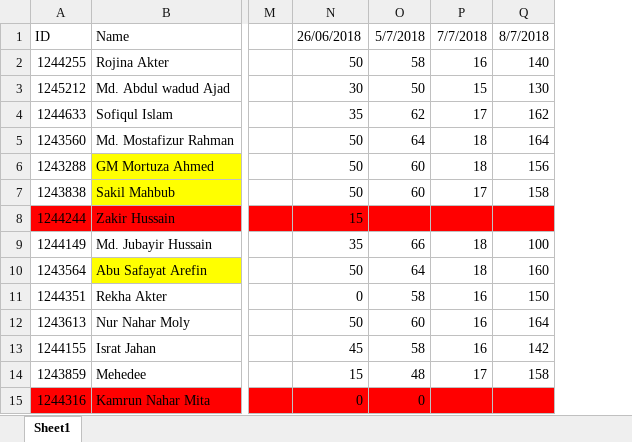
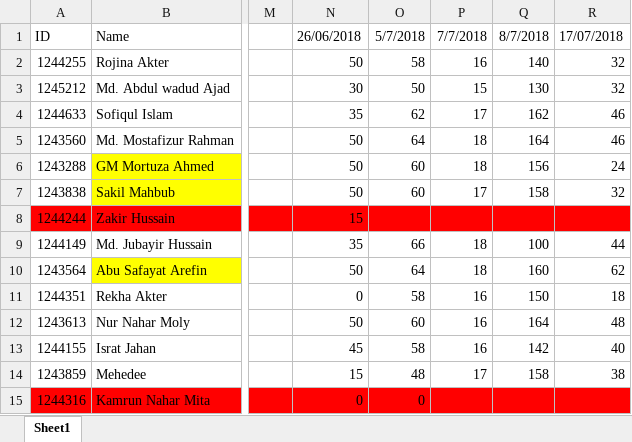
Before and after one commit to springapidev/J2EE-Scholarship, an Excel workbook: xam.xlsx, sheet Sheet1, drawn as a sheet; only a part is shown, gaps mark what is left out; values as stored, in another font and other column widths than the file's, no borders; the diff names each change by its address in the sheet, - before the commit and + after, or states it on an @@ line.

```diff
--- a/xam.xlsx (sheet Sheet1)
+++ b/xam.xlsx (sheet Sheet1)
+column R, rows 1-14: 17/07/2018 | 32 | 32 | 46 | 46 | 24 | 32 |  | 44 | 62 | 18 | 48 | 40 | 38
```
Also changed, not shown: 6 other files.
